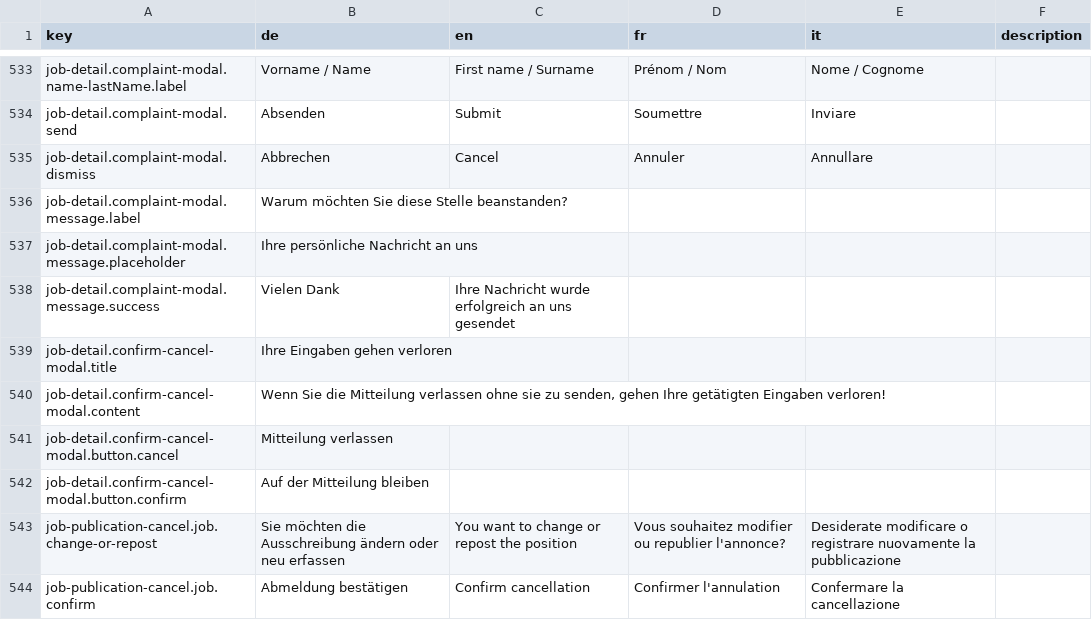
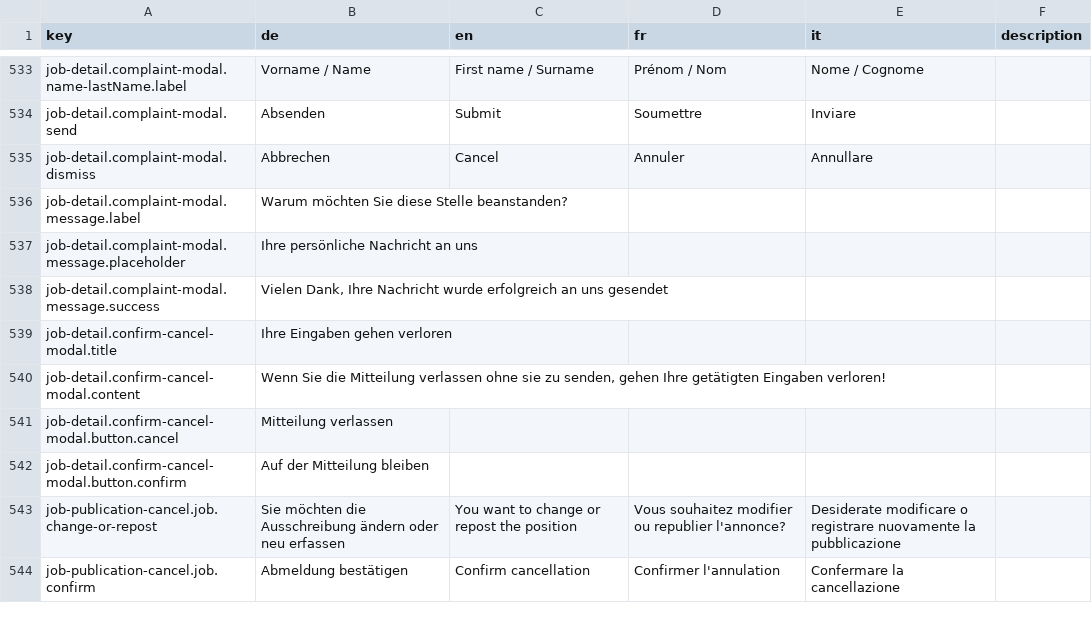
Before and after one commit to FeatureToggleStudy/alv-portal, a CSV file: alv-portal-ui/translations.csv, drawn as a sheet; only a part is shown, gaps mark what is left out.

Commit message:
DF-794 - remove emtpy call to pipe, add param, fix resourceurl, fix translation

```diff
--- a/alv-portal-ui/translations.csv
+++ b/alv-portal-ui/translations.csv
@@ -537,3 +537,3 @@ job-detail.complaint-modal.message.label,"Warum möchten Sie diese Stelle beanst
 job-detail.complaint-modal.message.placeholder,Ihre persönliche Nachricht an uns,,,,
-job-detail.complaint-modal.message.success,Vielen Dank, Ihre Nachricht wurde erfolgreich an uns gesendet,,,,
+job-detail.complaint-modal.message.success,"Vielen Dank, Ihre Nachricht wurde erfolgreich an uns gesendet",,,,
 job-detail.confirm-cancel-modal.title,Ihre Eingaben gehen verloren,,,,
```
Also changed, not shown: 3 other files.
